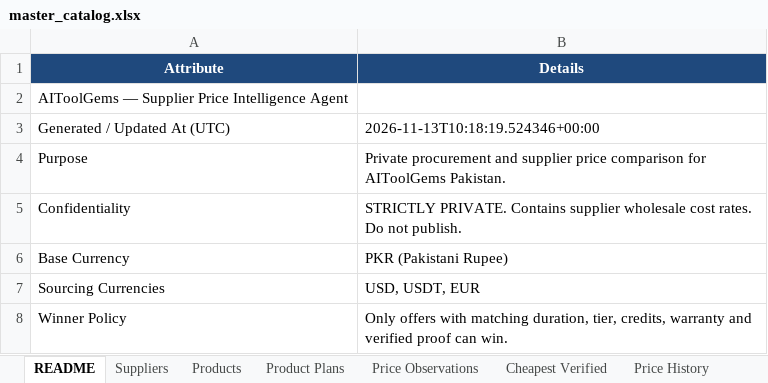
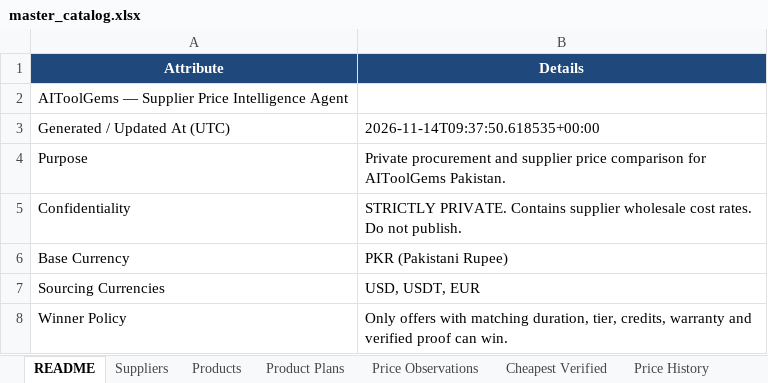
Before and after one commit to m-rehman55/ai-tool-gems-supplier-intelligence, an Excel workbook: master_catalog.xlsx, sheet README, drawn as a sheet; values as stored, in another font and other column widths than the file's, no borders; the diff names each change by its address in the sheet, - before the commit and + after, or states it on an @@ line.

```diff
--- a/master_catalog.xlsx (sheet README)
+++ b/master_catalog.xlsx (sheet README)
-B3 (Details): 2026-11-13T10:18:19.524346+00:00
+B3 (Details): 2026-11-14T09:37:50.618535+00:00
```
Also changed, not shown: sheet FX Rates.
